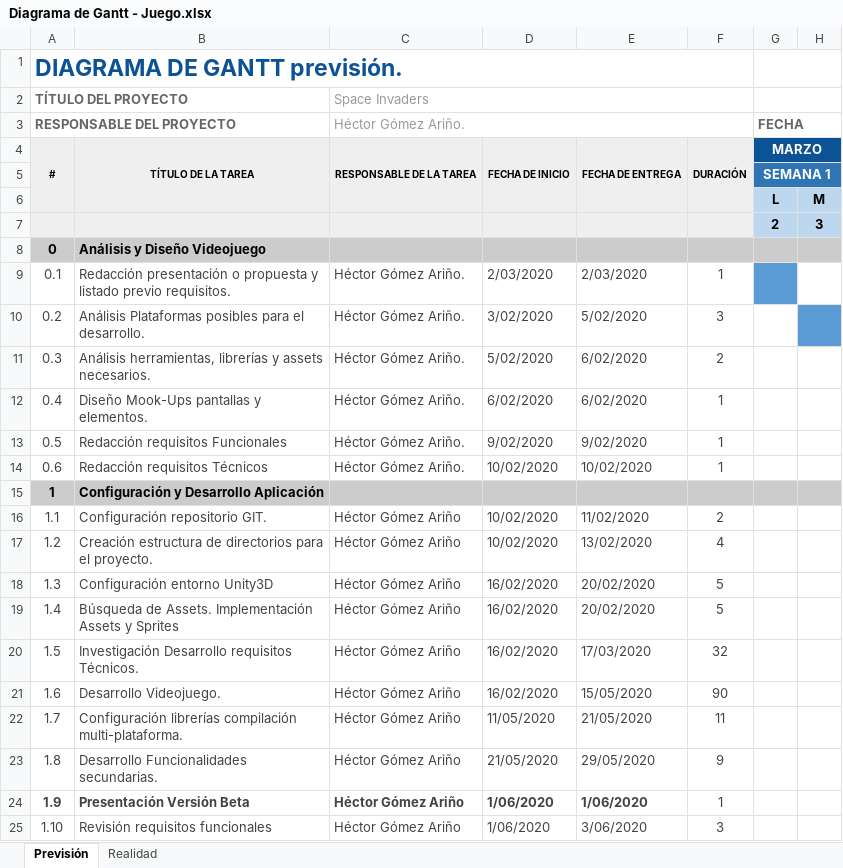
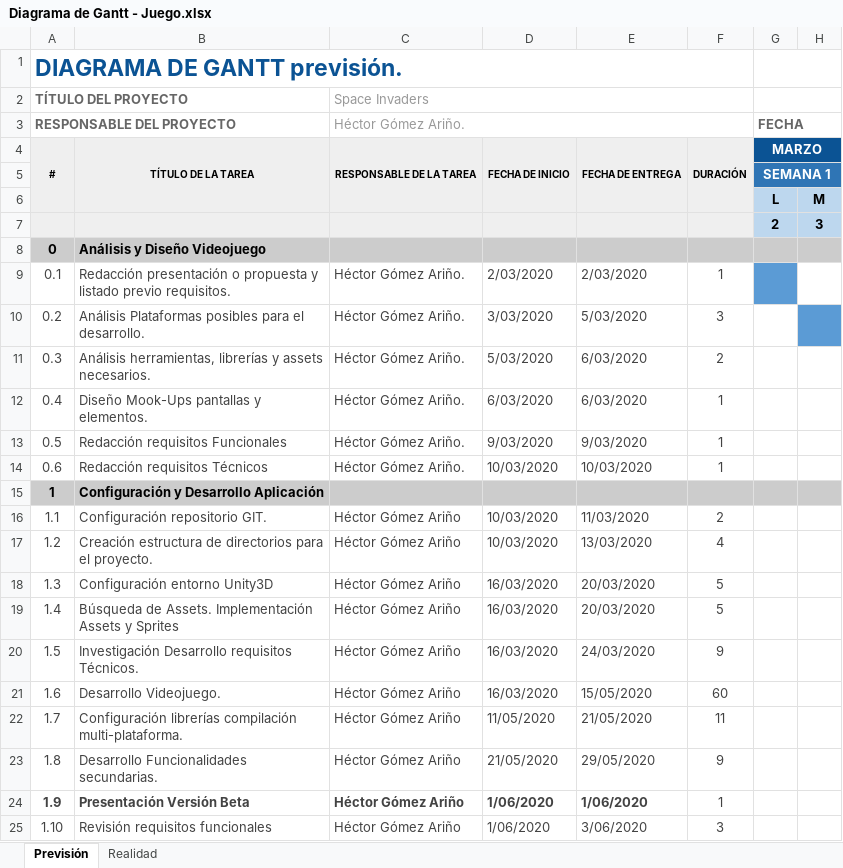
Before and after one commit to hectorgomezarino/ProyectoDAM, an Excel workbook: Diagrama de Gantt - Juego.xlsx, sheet Previsión, drawn as a sheet; only a part is shown; values as stored, in another font and other column widths than the file's, no borders; the diff names each change by its address in the sheet, - before the commit and + after, or states it on an @@ line.

Commit message:
Modificado documento: Diagrama de Gantt.

```diff
--- a/Diagrama de Gantt - Juego.xlsx (sheet Previsión)
+++ b/Diagrama de Gantt - Juego.xlsx (sheet Previsión)
-D10: 3/02/2020
+D10: 3/03/2020
-E10: 5/02/2020
+E10: 5/03/2020
-D11: 5/02/2020
+D11: 5/03/2020
-E11:E12: 6/02/2020
+E11:E12: 6/03/2020
-D12: 6/02/2020
+D12: 6/03/2020
-D13: 9/02/2020
+D13: 9/03/2020
-E13: 9/02/2020
+E13: 9/03/2020
-D14: 10/02/2020
+D14: 10/03/2020
-E14: 10/02/2020
+E14: 10/03/2020
-D16:D17: 10/02/2020
+D16:D17: 10/03/2020
-E16: 11/02/2020
+E16: 11/03/2020
-E17: 13/02/2020
+E17: 13/03/2020
-D18:D21: 16/02/2020
+D18:D21: 16/03/2020
-E18:E19: 20/02/2020
+E18:E19: 20/03/2020
-E20: 17/03/2020
+E20: 24/03/2020
-F20: 32
+F20: 9
-F21: 90
+F21: 60
```
Also changed, not shown: sheet Realidad.
